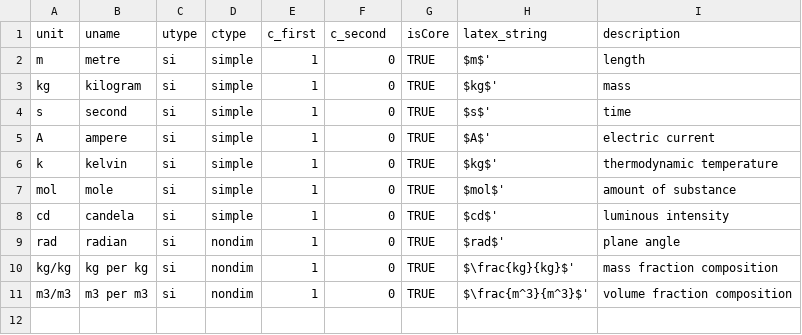
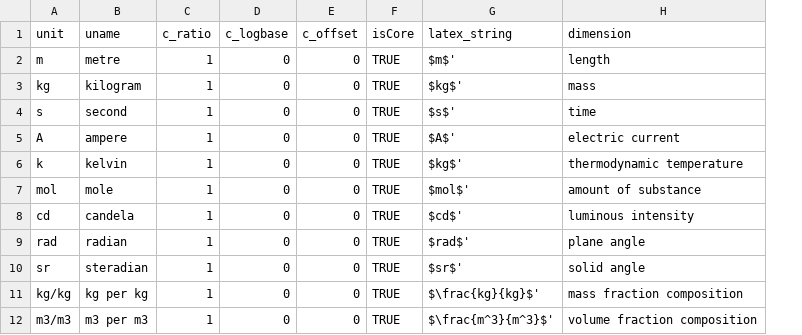
Before and after one commit to bradeneliason/units, a CSV file: data/base.csv, drawn as a sheet; removed rows and columns are numbered as before the commit, all else as after; the diff names each change by its address in the sheet, - before the commit and + after, or states it on an @@ line.

```diff
--- a/data/base.csv
+++ b/data/base.csv
-column C (utype), rows 2-11: all si
-column D (ctype), rows 2-11: simple | simple | simple | simple | simple | simple | simple | nondim | nondim | nondim
+column E (c_offset), rows 2-9: all 0; rows 11-12: 0 | 0
-C1: c_first
+C1: c_ratio
-D1: c_second
+D1: c_logbase
-H1: description
+H1: dimension
+row 10: sr | steradian | 1 | 0 | 0 | TRUE | $sr$' | solid angle
```
Also changed, not shown: data/core.csv, data/dimensions.csv, 10 other files.
